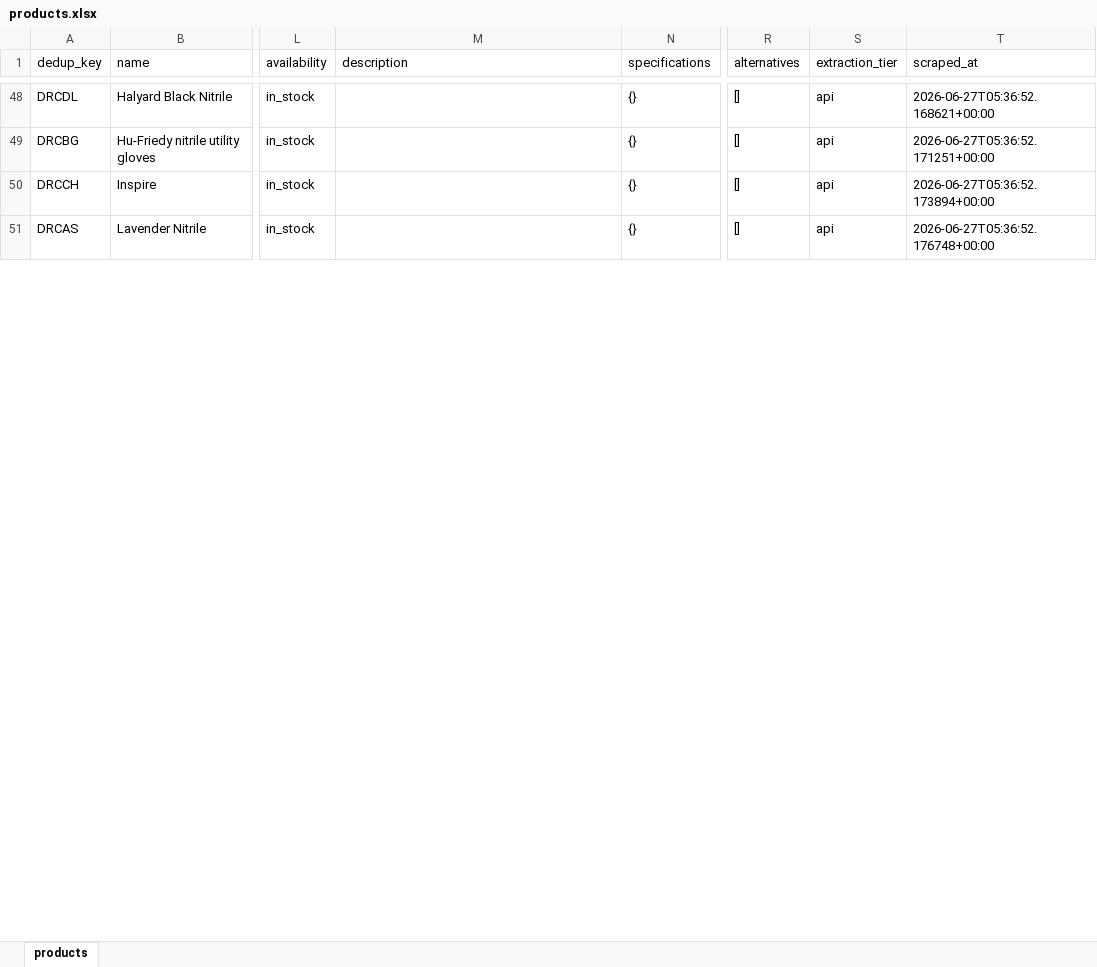
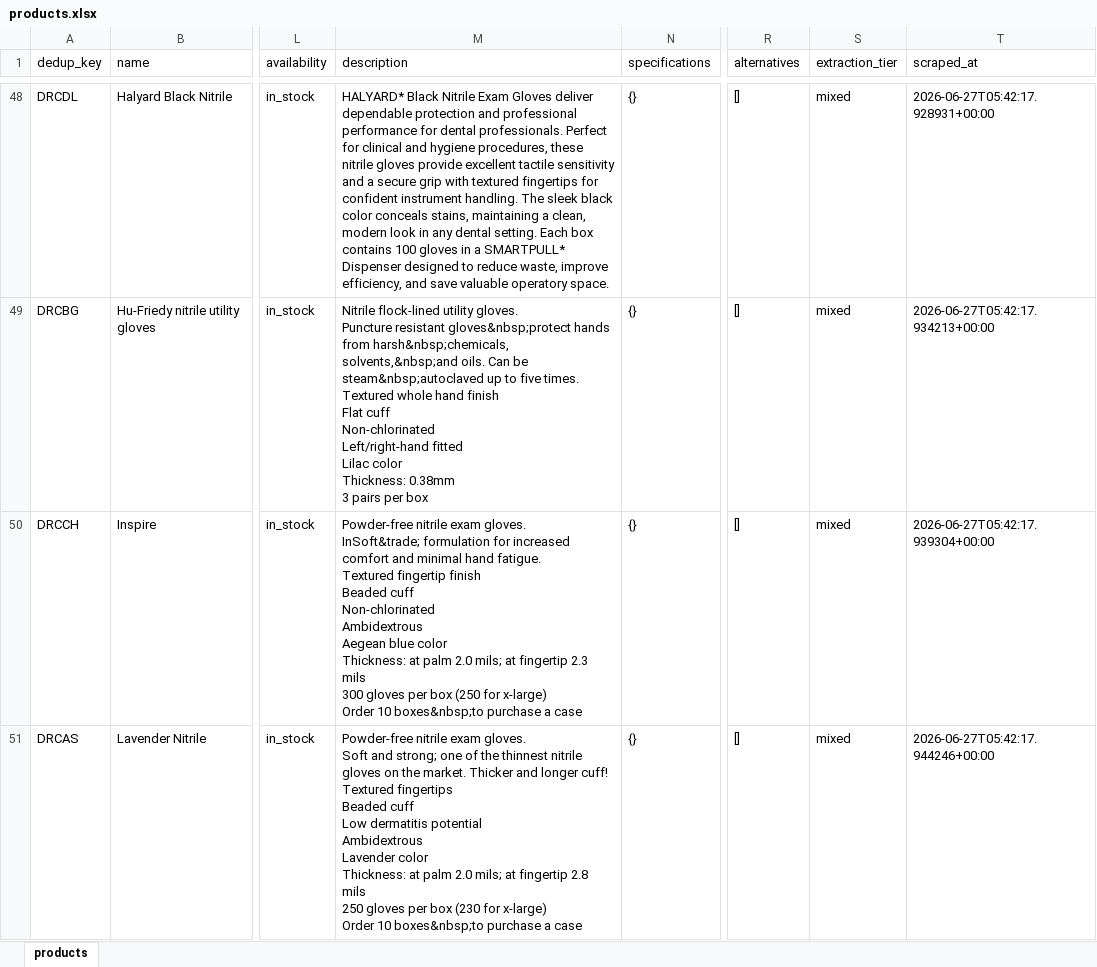
Before and after one commit to Shiningingy/frontier-assessment, an Excel workbook: data/safco_full/products.xlsx, sheet products, drawn as a sheet; only a part is shown, gaps mark what is left out; values as stored, in another font and other column widths than the file's, no borders; ↵ is a line break in a cell; the diff covers the shown part only; the diff names each change by its address in the sheet, - before the commit and + after, or states it on an @@ line.

```diff
--- a/data/safco_full/products.xlsx (sheet products)
+++ b/data/safco_full/products.xlsx (sheet products)
-M48 (description): (empty)
+M48 (description): HALYARD* Black Nitrile Exam Gloves deliver dependable protection and professional performance for dental professionals. Perfect for clinical and hygiene procedures, these nitrile gloves provide excellent tactile sensitivity and a secure grip with textured fingertips for confident instrument handling. The sleek black color conceals stains, maintaining a clean, modern look in any dental setting. Each box contains 100 gloves in a SMARTPULL* Dispenser designed to reduce waste, improve efficiency, and save valuable operatory space.
-S48:S51 (extraction_tier): api
+S48:S51 (extraction_tier): mixed
-T48 (scraped_at): 2026-06-27T05:36:52.168621+00:00
+T48 (scraped_at): 2026-06-27T05:42:17.928931+00:00
-M49 (description): (empty)
+M49 (description): Nitrile flock-lined utility gloves. ↵ Puncture resistant gloves&nbsp;protect hands from harsh&nbsp;chemicals, solvents,&nbsp;and oils. Can be steam&nbsp;autoclaved up to five times. ↵ Textured whole hand finish ↵ Flat cuff ↵ Non-chlorinated ↵ Left/right-hand fitted ↵ Lilac color ↵ Thickness: 0.38mm ↵ 3 pairs per box
-T49 (scraped_at): 2026-06-27T05:36:52.171251+00:00
+T49 (scraped_at): 2026-06-27T05:42:17.934213+00:00
-M50 (description): (empty)
+M50 (description): Powder-free nitrile exam gloves. ↵ InSoft&trade; formulation for increased comfort and minimal hand fatigue. ↵ Textured fingertip finish ↵ Beaded cuff ↵ Non-chlorinated ↵ Ambidextrous ↵ Aegean blue color ↵ Thickness: at palm 2.0 mils; at fingertip 2.3 mils ↵ 300 gloves per box (250 for x-large) ↵ Order 10 boxes&nbsp;to purchase a case
-T50 (scraped_at): 2026-06-27T05:36:52.173894+00:00
+T50 (scraped_at): 2026-06-27T05:42:17.939304+00:00
-M51 (description): (empty)
+M51 (description): Powder-free nitrile exam gloves. ↵ Soft and strong; one of the thinnest nitrile gloves on the market. Thicker and longer cuff! ↵ Textured fingertips ↵ Beaded cuff ↵ Low dermatitis potential ↵ Ambidextrous ↵ Lavender color ↵ Thickness: at palm 2.0 mils; at fingertip 2.8 mils ↵ 250 gloves per box (230 for x-large) ↵ Order 10 boxes&nbsp;to purchase a case
-T51 (scraped_at): 2026-06-27T05:36:52.176748+00:00
+T51 (scraped_at): 2026-06-27T05:42:17.944246+00:00
```
Also changed, not shown: 457 edited cells elsewhere in this sheet, 6 other files.
